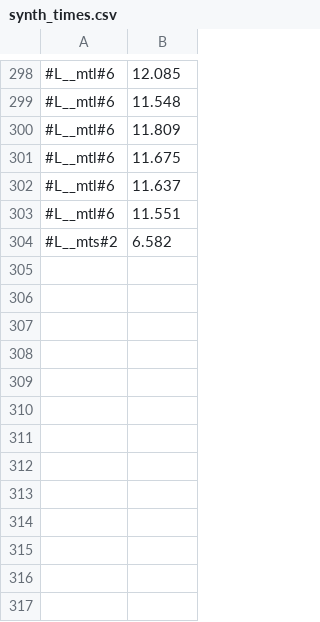
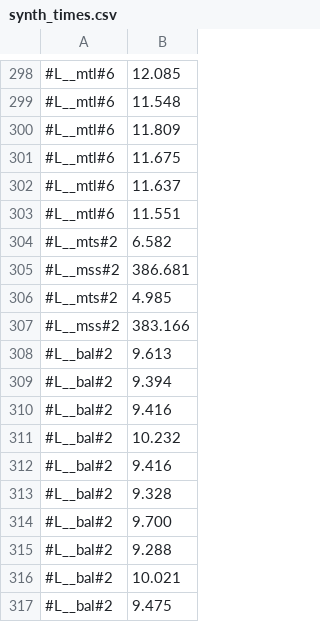
Before and after one commit to victornicolet/parsynt, a CSV file: synth_times.csv, drawn as a sheet; only a part is shown, gaps mark what is left out; the diff names each change by its address in the sheet, - before the commit and + after, or states it on an @@ line.

```diff
--- a/synth_times.csv
+++ b/synth_times.csv
+row 305: #L__mss#2 | 386.681
+row 306: #L__mts#2 | 4.985
+row 307: #L__mss#2 | 383.166
+row 308: #L__bal#2 | 9.613
+row 309: #L__bal#2 | 9.394
+row 310: #L__bal#2 | 9.416
+row 311: #L__bal#2 | 10.232
+row 312: #L__bal#2 | 9.416
+row 313: #L__bal#2 | 9.328
+row 314: #L__bal#2 | 9.700
+row 315: #L__bal#2 | 9.288
+row 316: #L__bal#2 | 10.021
+row 317: #L__bal#2 | 9.475
```
Also changed, not shown: 2 other files.
